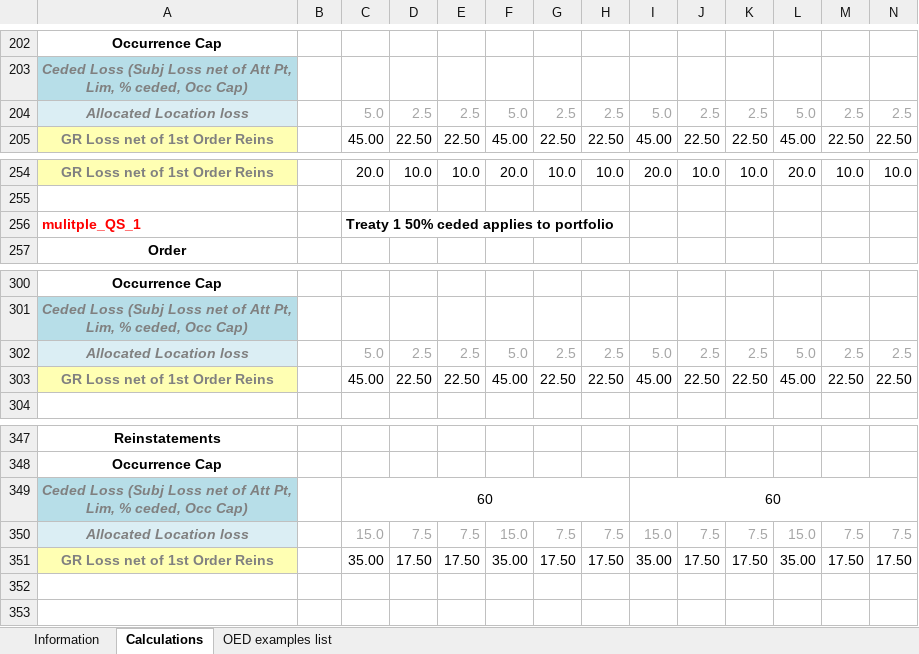
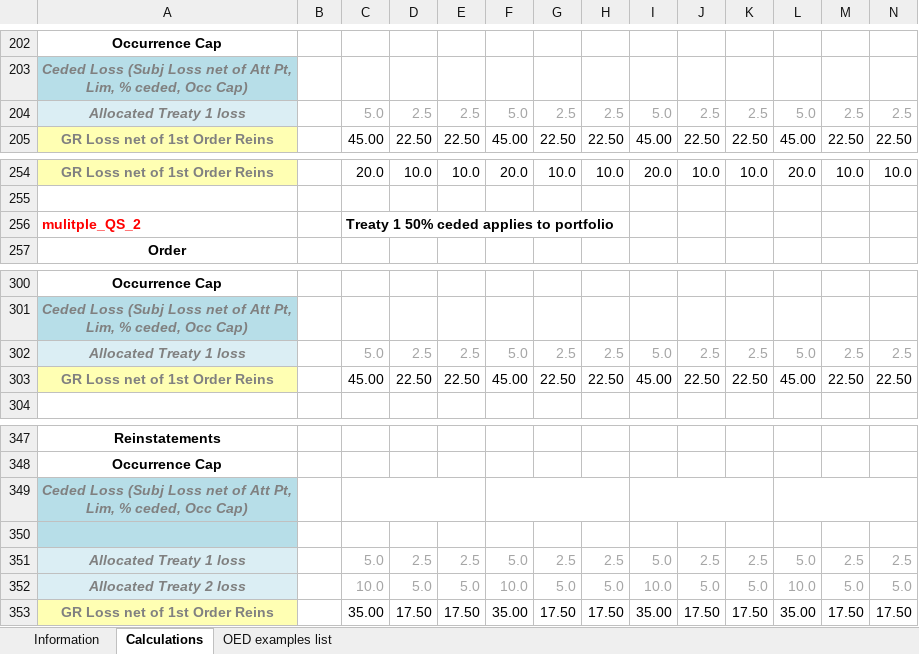
Before and after one commit to OasisLMF/ReinsuranceTestTool, an Excel workbook: examples/ExamplesComparisonTest.xlsx, sheet Calculations, drawn as a sheet; only a part is shown, gaps mark what is left out; values as stored, in another font and other column widths than the file's, no borders; removed rows and columns are numbered as before the commit, all else as after; rows hold the shown columns only; the diff covers the shown part only; the diff names each change by its address in the sheet, - before the commit and + after, or states it on an @@ line.

```diff
--- a/examples/ExamplesComparisonTest.xlsx (sheet Calculations)
+++ b/examples/ExamplesComparisonTest.xlsx (sheet Calculations)
-A204: Allocated Location loss
+A204: Allocated Treaty 1 loss
-A256: mulitple_QS_1
+A256: mulitple_QS_2
-A302: Allocated Location loss
+A302: Allocated Treaty 1 loss
-C349: 60
+C349: (empty)
-C349:H349 merged
+C349:E349 merged
+F349:H349 merged
-I349: 60
+I349: (empty)
-I349:N349 merged
+I349:K349 merged
+L349:N349 merged
-row 350: Allocated Location loss |  | 15.0 | 7.5 | 7.5 | 15.0 | 7.5 | 7.5 | 15.0 | 7.5 | 7.5 | 15.0 | 7.5 | 7.5
+row 350: (empty)
-A350 fill: #DBEEF4
+A350 fill: #B7DEE8
+row 351: Allocated Treaty 1 loss |  | 5.0 | 2.5 | 2.5 | 5.0 | 2.5 | 2.5 | 5.0 | 2.5 | 2.5 | 5.0 | 2.5 | 2.5
+row 352: Allocated Treaty 2 loss |  | 10.0 | 5.0 | 5.0 | 10.0 | 5.0 | 5.0 | 10.0 | 5.0 | 5.0 | 10.0 | 5.0 | 5.0
```
Also changed, not shown: 6 added rows, 6 removed rows and 19 edited cells elsewhere in this sheet, formulas that keep their value.
